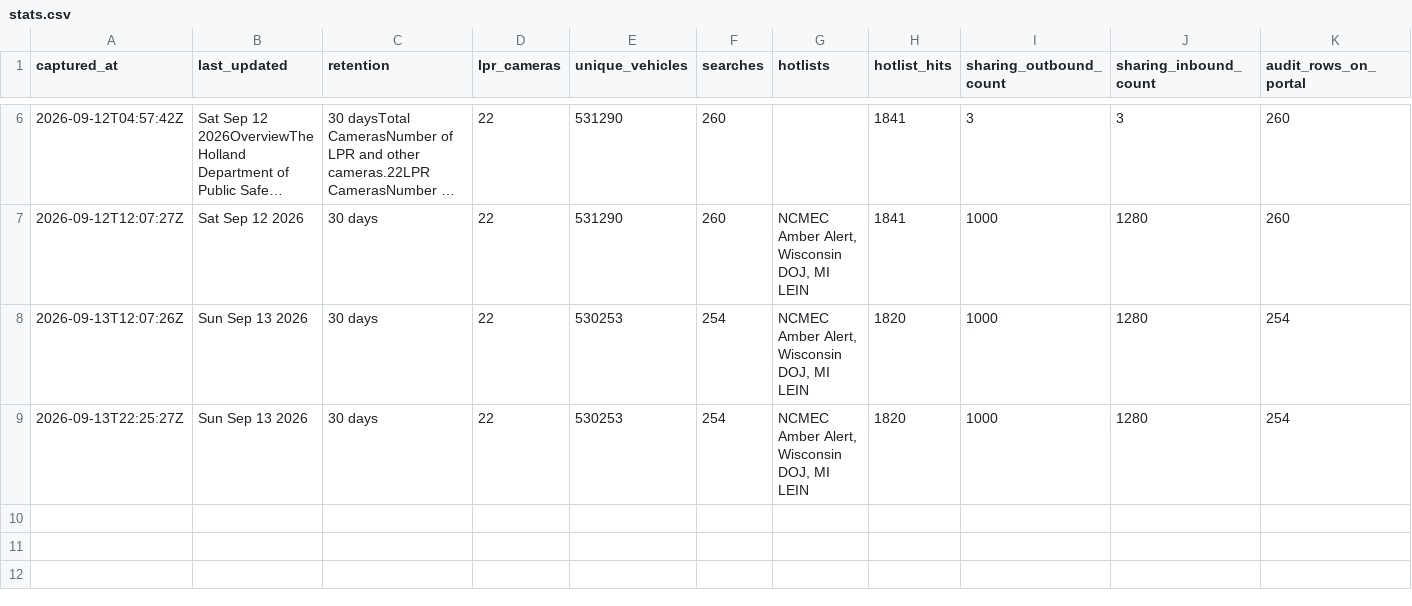
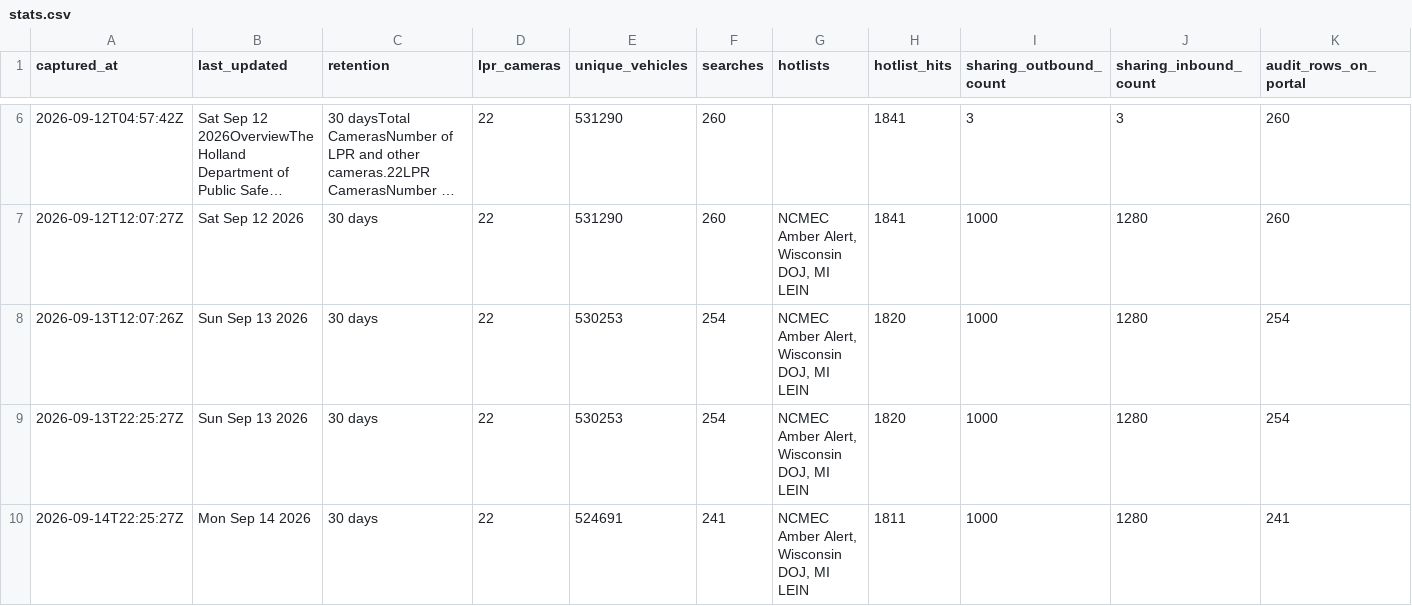
Before and after one commit to Cantica-Systems/flock-transparency, a CSV file: ottawa/data/holland-city-pd/stats.csv, drawn as a sheet; only a part is shown, gaps mark what is left out; long unchanged cells end in …; rows hold the shown columns only; the diff names each change by its address in the sheet, - before the commit and + after, or states it on an @@ line.

Commit message:
Update at 2026-09-14T22:25Z (holland-city-pd +1)

```diff
--- a/ottawa/data/holland-city-pd/stats.csv
+++ b/ottawa/data/holland-city-pd/stats.csv
+row 10: 2026-09-14T22:25:27Z | Mon Sep 14 2026 | 30 days | 22 | 524691 | 241 | NCMEC Amber Alert, Wisconsin DOJ, MI LEIN | 1811 | 1000 | 1280 | 241
```
Also changed, not shown: ottawa/data/holland-city-pd/2026-09.csv, 3 other files.
